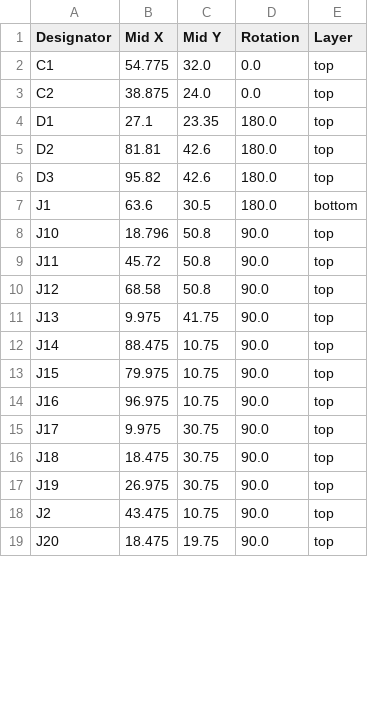
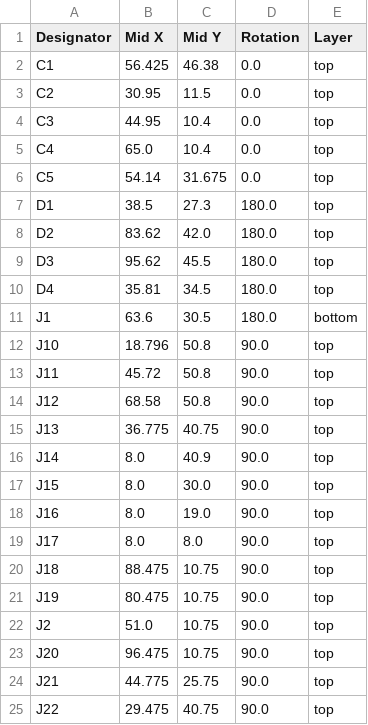
Before and after one commit to ST04-tkmr/KicadProjects_EVProject, a CSV file: ECUShield_MEGA_ver1/production/positions.csv, drawn as a sheet; only a part is shown; the diff covers the shown part only.

```diff
--- a/ECUShield_MEGA_ver1/production/positions.csv
+++ b/ECUShield_MEGA_ver1/production/positions.csv
@@ -1,7 +1,11 @@
 Designator,Mid X,Mid Y,Rotation,Layer
-C1,54.775,32.0,0.0,top
-C2,38.875,24.0,0.0,top
-D1,27.1,23.35,180.0,top
-D2,81.81,42.6,180.0,top
-D3,95.82,42.6,180.0,top
+C1,56.425,46.38,0.0,top
+C2,30.95,11.5,0.0,top
+C3,44.95,10.4,0.0,top
+C4,65.0,10.4,0.0,top
+C5,54.14,31.675,0.0,top
+D1,38.5,27.3,180.0,top
+D2,83.62,42.0,180.0,top
+D3,95.62,45.5,180.0,top
+D4,35.81,34.5,180.0,top
 J1,63.6,30.5,180.0,bottom
@@ -10,10 +14,12 @@ J11,45.72,50.8,90.0,top
 J12,68.58,50.8,90.0,top
-J13,9.975,41.75,90.0,top
-J14,88.475,10.75,90.0,top
-J15,79.975,10.75,90.0,top
-J16,96.975,10.75,90.0,top
-J17,9.975,30.75,90.0,top
-J18,18.475,30.75,90.0,top
-J19,26.975,30.75,90.0,top
-J2,43.475,10.75,90.0,top
-J20,18.475,19.75,90.0,top
+J13,36.775,40.75,90.0,top
+J14,8.0,40.9,90.0,top
+J15,8.0,30.0,90.0,top
+J16,8.0,19.0,90.0,top
+J17,8.0,8.0,90.0,top
+J18,88.475,10.75,90.0,top
+J19,80.475,10.75,90.0,top
+J2,51.0,10.75,90.0,top
+J20,96.475,10.75,90.0,top
+J21,44.775,25.75,90.0,top
+J22,29.475,40.75,90.0,top
```
Also changed, not shown: 2 added rows, 1 removed row and 63 edited cells elsewhere in this file, AMS_Temp_Master/production/bom.csv, AMS_Temp_Master/production/positions.csv, 29 other files.
